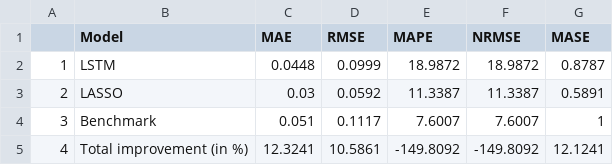
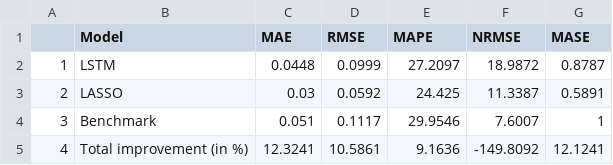
Before and after one commit to michaelsureth/Kostmann_Master-Thesis, a CSV file: thesis/tables/avg_errorMeasures.csv, drawn as a sheet.

Commit message:
Update thesis/tables/avg_errorMeasures.csv

```diff
--- a/thesis/tables/avg_errorMeasures.csv
+++ b/thesis/tables/avg_errorMeasures.csv
@@ -1,5 +1,5 @@
 "","Model","MAE","RMSE","MAPE","NRMSE","MASE"
-"1","LSTM",0.0448,0.0999,18.9872,18.9872,0.8787
-"2","LASSO",0.03,0.0592,11.3387,11.3387,0.5891
-"3","Benchmark",0.051,0.1117,7.6007,7.6007,1
-"4","Total improvement (in %)",12.3241,10.5861,-149.8092,-149.8092,12.1241
+"1","LSTM",0.0448,0.0999,27.2097,18.9872,0.8787
+"2","LASSO",0.03,0.0592,24.425,11.3387,0.5891
+"3","Benchmark",0.051,0.1117,29.9546,7.6007,1
+"4","Total improvement (in %)",12.3241,10.5861,9.1636,-149.8092,12.1241
```
